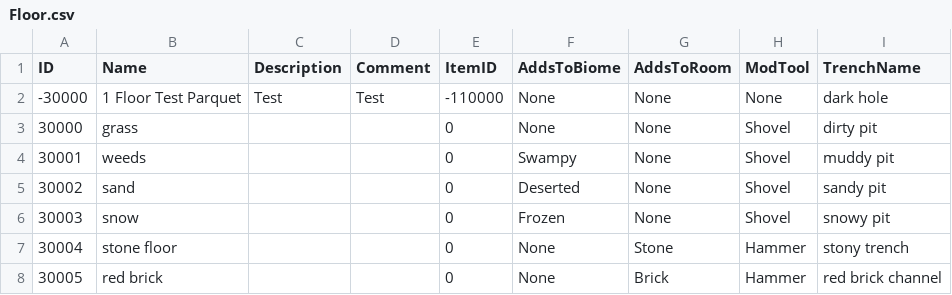
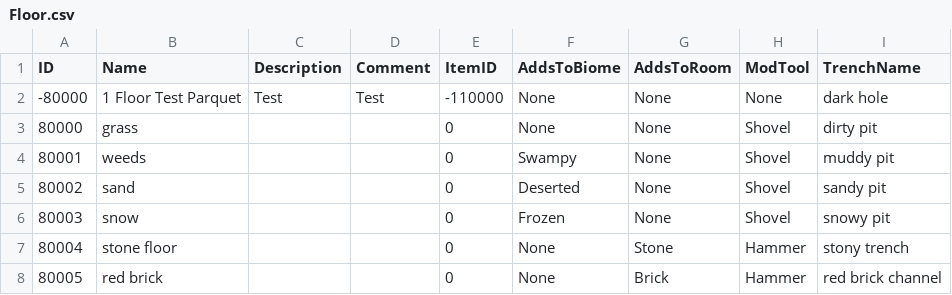
Before and after one commit to mxashlynn/Parquet, a CSV file: Designer/Floor.csv, drawn as a sheet.

```diff
--- a/Designer/Floor.csv
+++ b/Designer/Floor.csv
@@ -1,8 +1,8 @@
 ID,Name,Description,Comment,ItemID,AddsToBiome,AddsToRoom,ModTool,TrenchName
--30000,1 Floor Test Parquet,Test,Test,-110000,None,None,None,dark hole
-30000,grass,,,0,None,None,Shovel,dirty pit
-30001,weeds,,,0,Swampy,None,Shovel,muddy pit
-30002,sand,,,0,Deserted,None,Shovel,sandy pit
-30003,snow,,,0,Frozen,None,Shovel,snowy pit
-30004,stone floor,,,0,None,Stone,Hammer,stony trench
-30005,red brick,,,0,None,Brick,Hammer,red brick channel
+-80000,1 Floor Test Parquet,Test,Test,-110000,None,None,None,dark hole
+80000,grass,,,0,None,None,Shovel,dirty pit
+80001,weeds,,,0,Swampy,None,Shovel,muddy pit
+80002,sand,,,0,Deserted,None,Shovel,sandy pit
+80003,snow,,,0,Frozen,None,Shovel,snowy pit
+80004,stone floor,,,0,None,Stone,Hammer,stony trench
+80005,red brick,,,0,None,Brick,Hammer,red brick channel
```
Also changed, not shown: Designer/Biome.csv, Designer/Block.csv, 4 other files.
